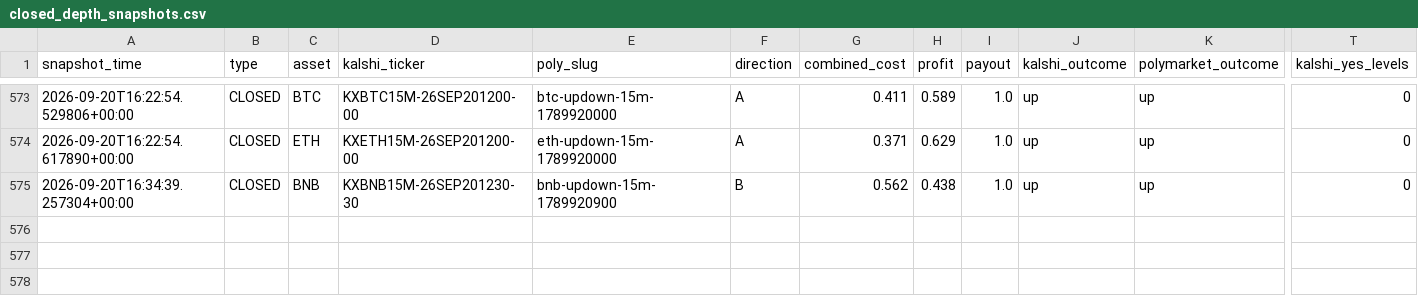
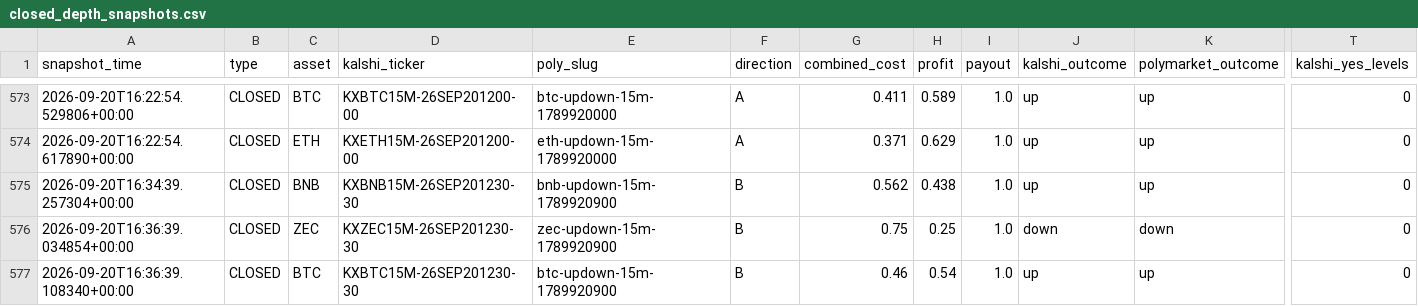
Before and after one commit to Prinxe-crypto/gap-maker-depth-monitor, a CSV file: closed_depth_snapshots.csv, drawn as a sheet; only a part is shown, gaps mark what is left out; rows hold the shown columns only; the diff names each change by its address in the sheet, - before the commit and + after, or states it on an @@ line.

```diff
--- a/closed_depth_snapshots.csv
+++ b/closed_depth_snapshots.csv
+row 576: 2026-09-20T16:36:39.034854+00:00 | CLOSED | ZEC | KXZEC15M-26SEP201230-30 | zec-updown-15m-1789920900 | B | 0.75 | 0.25 | 1.0 | down | down | 0
+row 577: 2026-09-20T16:36:39.108340+00:00 | CLOSED | BTC | KXBTC15M-26SEP201230-30 | btc-updown-15m-1789920900 | B | 0.46 | 0.54 | 1.0 | up | up | 0
```
Also changed, not shown: 3 other files.
